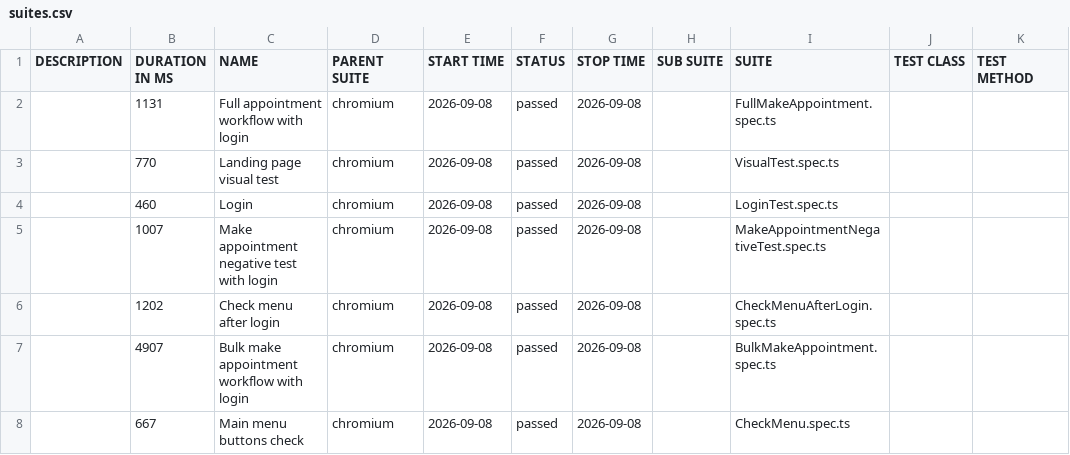
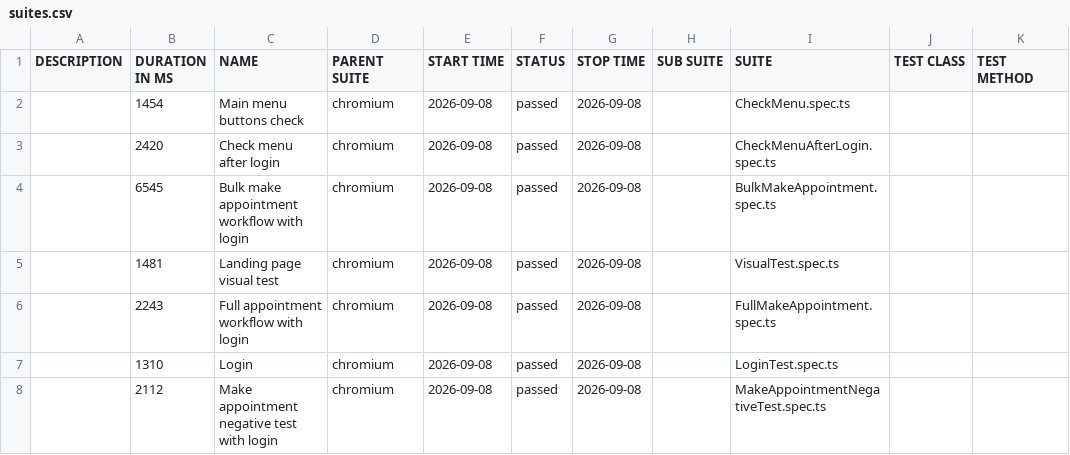
Before and after one commit to Nagraggini/katalon-demo-cura, a CSV file: data/suites.csv, drawn as a sheet.

```diff
--- a/data/suites.csv
+++ b/data/suites.csv
@@ -1,8 +1,8 @@
 "DESCRIPTION","DURATION IN MS","NAME","PARENT SUITE","START TIME","STATUS","STOP TIME","SUB SUITE","SUITE","TEST CLASS","TEST METHOD"
-"","1131","Full appointment workflow with login","chromium","2026-09-08","passed","2026-09-08","","FullMakeAppointment.spec.ts","",""
-"","770","Landing page visual test","chromium","2026-09-08","passed","2026-09-08","","VisualTest.spec.ts","",""
-"","460","Login","chromium","2026-09-08","passed","2026-09-08","","LoginTest.spec.ts","",""
-"","1007","Make appointment negative test with login","chromium","2026-09-08","passed","2026-09-08","","MakeAppointmentNegativeTest.spec.ts","",""
-"","1202","Check menu after login","chromium","2026-09-08","passed","2026-09-08","","CheckMenuAfterLogin.spec.ts","",""
-"","4907","Bulk make appointment workflow with login","chromium","2026-09-08","passed","2026-09-08","","BulkMakeAppointment.spec.ts","",""
-"","667","Main menu buttons check","chromium","2026-09-08","passed","2026-09-08","","CheckMenu.spec.ts","",""
+"","1454","Main menu buttons check","chromium","2026-09-08","passed","2026-09-08","","CheckMenu.spec.ts","",""
+"","2420","Check menu after login","chromium","2026-09-08","passed","2026-09-08","","CheckMenuAfterLogin.spec.ts","",""
+"","6545","Bulk make appointment workflow with login","chromium","2026-09-08","passed","2026-09-08","","BulkMakeAppointment.spec.ts","",""
+"","1481","Landing page visual test","chromium","2026-09-08","passed","2026-09-08","","VisualTest.spec.ts","",""
+"","2243","Full appointment workflow with login","chromium","2026-09-08","passed","2026-09-08","","FullMakeAppointment.spec.ts","",""
+"","1310","Login","chromium","2026-09-08","passed","2026-09-08","","LoginTest.spec.ts","",""
+"","2112","Make appointment negative test with login","chromium","2026-09-08","passed","2026-09-08","","MakeAppointmentNegativeTest.spec.ts","",""
```
Also changed, not shown: 36 other files.
